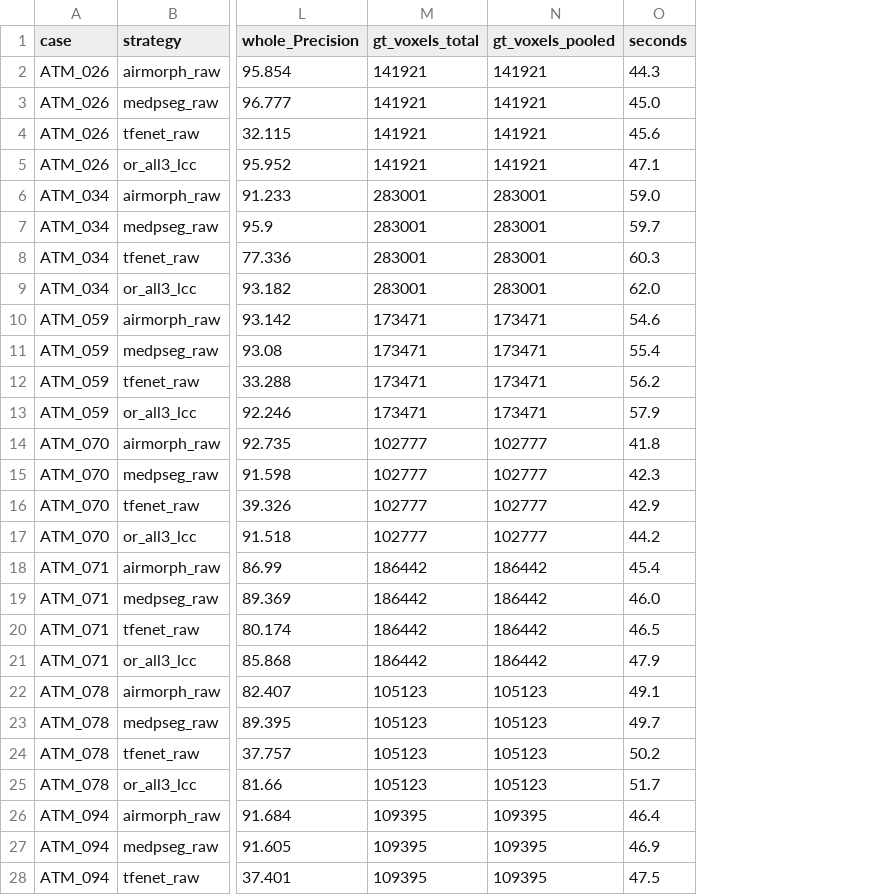
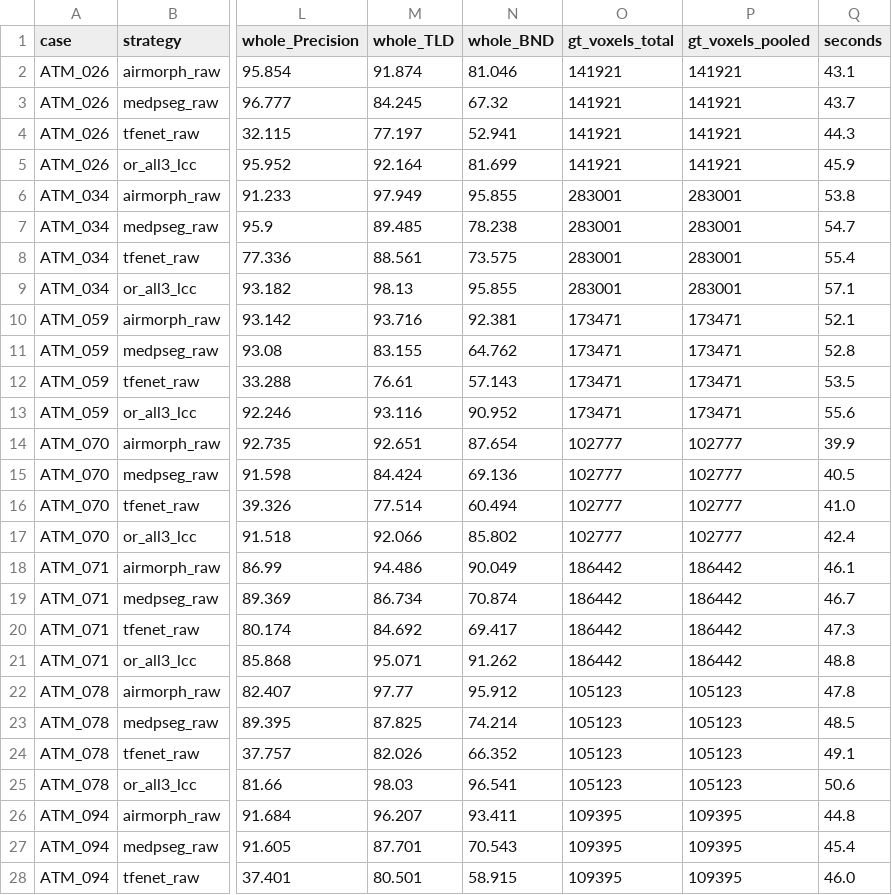
Before and after one commit to HUmutI/bch-airway, a CSV file: evaluation/benchmark_adult/per_generation_atm26_members_diagnostics.csv, drawn as a sheet; only a part is shown, gaps mark what is left out; addresses are those after the commit; the diff covers the shown part only; the diff names each change by its address in the sheet, - before the commit and + after, or states it on an @@ line.

```diff
--- a/evaluation/benchmark_adult/per_generation_atm26_members_diagnostics.csv
+++ b/evaluation/benchmark_adult/per_generation_atm26_members_diagnostics.csv
+column M (whole_TLD), rows 2-28: 91.874 | 84.245 | 77.197 | 92.164 | 97.949 | 89.485 | 88.561 | 98.13 | 93.716 | 83.155 | 76.61 | 93.116 | 92.651 | 84.424 | 77.514 | 92.066 | 94.486 | 86.734 | 84.692 | 95.071 | 97.77 | 87.825 | 82.026 | 98.03 | 96.207 | 87.701 | 80.501
+column N (whole_BND), rows 2-28: 81.046 | 67.32 | 52.941 | 81.699 | 95.855 | 78.238 | 73.575 | 95.855 | 92.381 | 64.762 | 57.143 | 90.952 | 87.654 | 69.136 | 60.494 | 85.802 | 90.049 | 70.874 | 69.417 | 91.262 | 95.912 | 74.214 | 66.352 | 96.541 | 93.411 | 70.543 | 58.915
-Q2 (seconds): 44.3
+Q2 (seconds): 43.1
-Q3 (seconds): 45.0
+Q3 (seconds): 43.7
-Q4 (seconds): 45.6
+Q4 (seconds): 44.3
-Q5 (seconds): 47.1
+Q5 (seconds): 45.9
-Q6 (seconds): 59.0
+Q6 (seconds): 53.8
-Q7 (seconds): 59.7
+Q7 (seconds): 54.7
-Q8 (seconds): 60.3
+Q8 (seconds): 55.4
-Q9 (seconds): 62.0
+Q9 (seconds): 57.1
-Q10 (seconds): 54.6
+Q10 (seconds): 52.1
-Q11 (seconds): 55.4
+Q11 (seconds): 52.8
-Q12 (seconds): 56.2
+Q12 (seconds): 53.5
-Q13 (seconds): 57.9
+Q13 (seconds): 55.6
-Q14 (seconds): 41.8
+Q14 (seconds): 39.9
-Q15 (seconds): 42.3
+Q15 (seconds): 40.5
-Q16 (seconds): 42.9
+Q16 (seconds): 41.0
-Q17 (seconds): 44.2
+Q17 (seconds): 42.4
-Q18 (seconds): 45.4
+Q18 (seconds): 46.1
-Q19 (seconds): 46.0
+Q19 (seconds): 46.7
-Q20 (seconds): 46.5
+Q20 (seconds): 47.3
-Q21 (seconds): 47.9
+Q21 (seconds): 48.8
-Q22 (seconds): 49.1
+Q22 (seconds): 47.8
-Q23 (seconds): 49.7
+Q23 (seconds): 48.5
-Q24 (seconds): 50.2
+Q24 (seconds): 49.1
-Q25 (seconds): 51.7
+Q25 (seconds): 50.6
-Q26 (seconds): 46.4
+Q26 (seconds): 44.8
-Q27 (seconds): 46.9
+Q27 (seconds): 45.4
-Q28 (seconds): 47.5
+Q28 (seconds): 46.0
```
Also changed, not shown: 88 edited cells elsewhere in this file, evaluation/benchmark_adult/per_generation_atm26_members_summary.csv, 4 other files.
